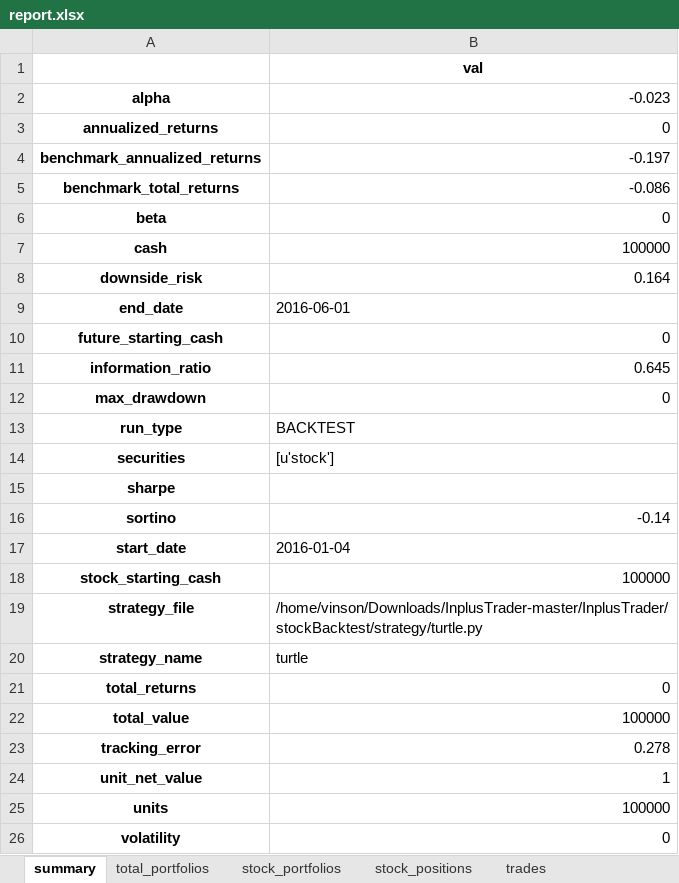
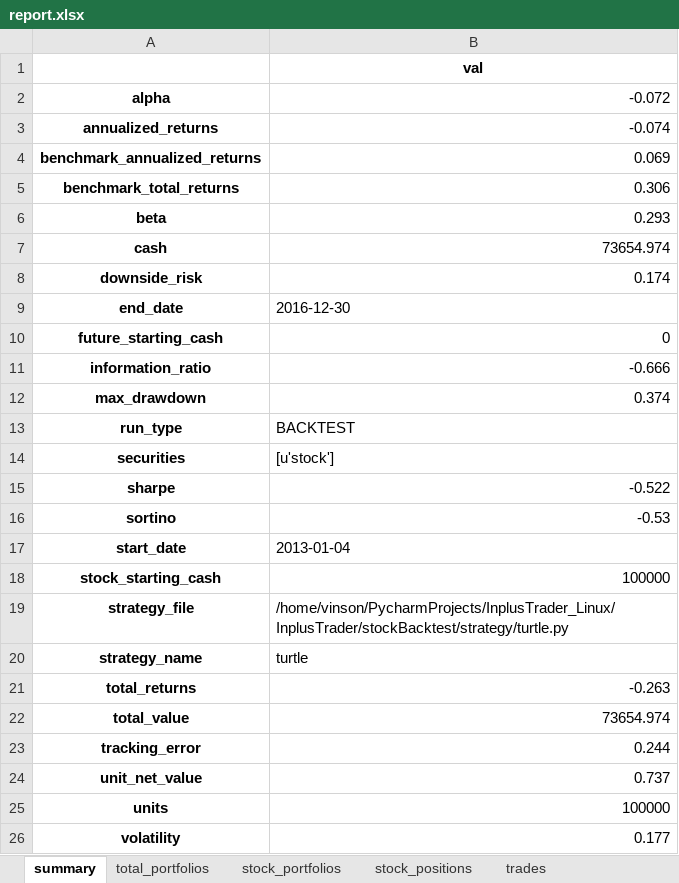
Before and after one commit to zhengwsh/InplusTrader_Linux, an Excel workbook: InplusTrader/stockBacktest/result/turtle/report.xlsx, sheet summary, drawn as a sheet; values as stored, in another font and other column widths than the file's, no borders; the diff names each change by its address in the sheet, - before the commit and + after, or states it on an @@ line.

```diff
--- a/InplusTrader/stockBacktest/result/turtle/report.xlsx (sheet summary)
+++ b/InplusTrader/stockBacktest/result/turtle/report.xlsx (sheet summary)
-B2: -0.023
+B2: -0.072
-B3: 0
+B3: -0.074
-B4: -0.197
+B4: 0.069
-B5: -0.086
+B5: 0.306
-B6: 0
+B6: 0.293
-B7: 100000
+B7: 73654.974
-B8: 0.164
+B8: 0.174
-B9: 2016-06-01
+B9: 2016-12-30
-B11: 0.645
+B11: -0.666
-B12: 0
+B12: 0.374
-B15: (empty)
+B15: -0.522
-B16: -0.14
+B16: -0.53
-B17: 2016-01-04
+B17: 2013-01-04
-B19: /home/vinson/Downloads/InplusTrader-master/InplusTrader/stockBacktest/strategy/turtle.py
+B19: /home/vinson/PycharmProjects/InplusTrader_Linux/InplusTrader/stockBacktest/strategy/turtle.py
-B21: 0
+B21: -0.263
-B22: 100000
+B22: 73654.974
-B23: 0.278
+B23: 0.244
-B24: 1
+B24: 0.737
-B26: 0
+B26: 0.177
```
Also changed, not shown: sheet total_portfolios, sheet stock_portfolios, sheet stock_positions, sheet trades, InplusTrader/stockBacktest/result/macd/report.xlsx, InplusTrader/stockBacktest/result/rsi/report.xlsx, 17 other files.
